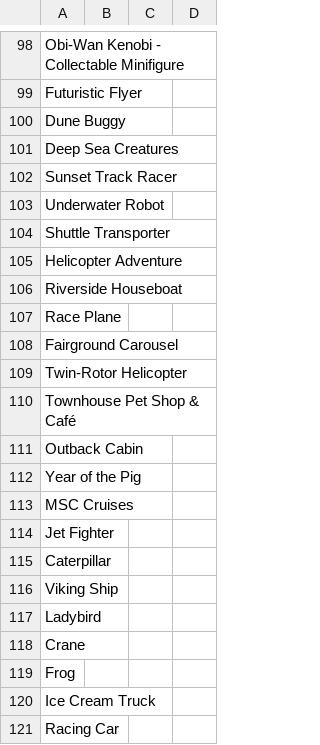
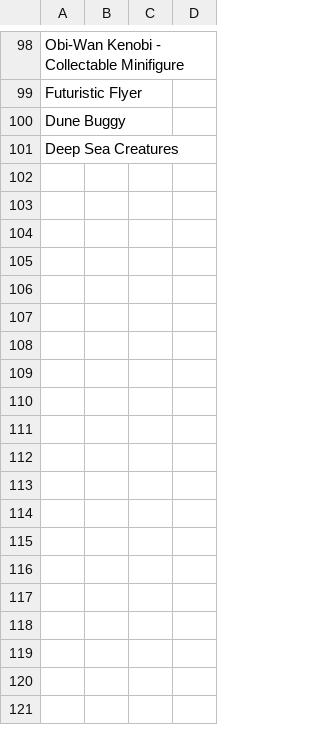
Before and after one commit to zomarova/econ8320-assignment-07, a CSV file: lego2019.csv, drawn as a sheet; only a part is shown, gaps mark what is left out; the diff covers the shown part only.

```diff
--- a/lego2019.csv
+++ b/lego2019.csv
@@ -101,21 +101 @@ Dune Buggy,,,
 Deep Sea Creatures,,,
-Sunset Track Racer,,,
-Underwater Robot,,,
-Shuttle Transporter,,,
-Helicopter Adventure,,,
-Riverside Houseboat,,,
-Race Plane,,,
-Fairground Carousel,,,
-Twin-Rotor Helicopter,,,
-Townhouse Pet Shop & Café,,,
-Outback Cabin,,,
-Year of the Pig,,,
-MSC Cruises,,,
-Jet Fighter,,,
-Caterpillar,,,
-Viking Ship,,,
-Ladybird,,,
-Crane,,,
-Frog,,,
-Ice Cream Truck,,,
-Racing Car,,,
```
Also changed, not shown: 30 removed rows elsewhere in this file, 1 other file.
